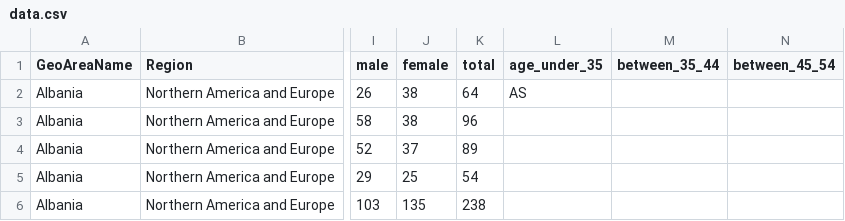
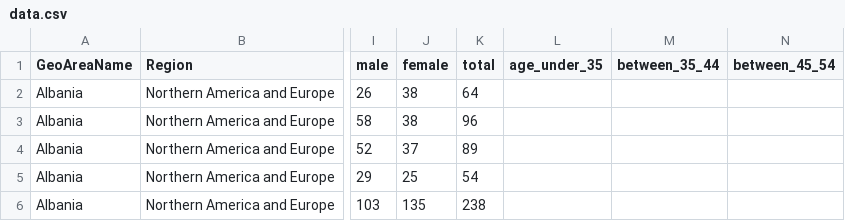
Before and after one commit to UNDP-Data/dv-women-in-judiciary-data, a CSV file: data/data.csv, drawn as a sheet; only a part is shown, gaps mark what is left out; the diff names each change by its address in the sheet, - before the commit and + after, or states it on an @@ line.

```diff
--- a/data/data.csv
+++ b/data/data.csv
-L2 (age_under_35): AS
+L2 (age_under_35): (empty)
```
Also changed, not shown: 1 other file.
